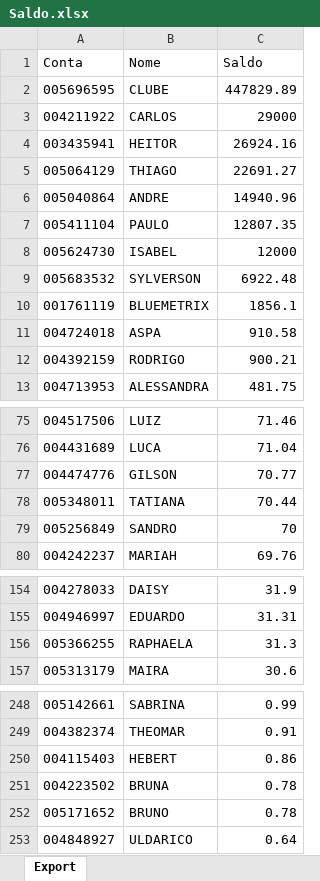
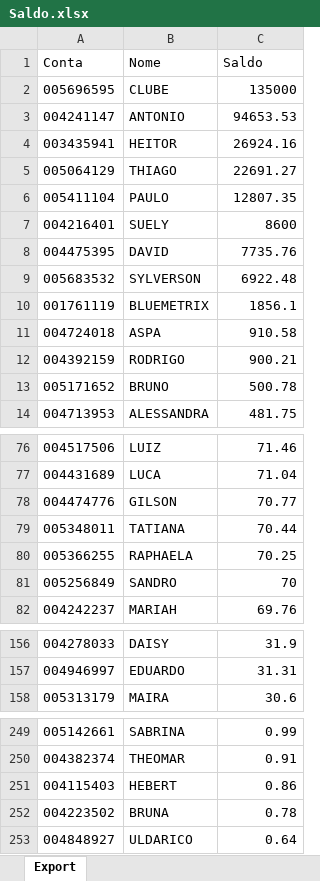
Before and after one commit to bluemetrixgit/Mesa_de_operacao, an Excel workbook: Saldo.xlsx, sheet Export, drawn as a sheet; only a part is shown, gaps mark what is left out; values as stored, in another font and other column widths than the file's, no borders; removed rows and columns are numbered as before the commit, all else as after; the diff names each change by its address in the sheet, - before the commit and + after, or states it on an @@ line.

Commit message:
Add files via upload

```diff
--- a/Saldo.xlsx (sheet Export)
+++ b/Saldo.xlsx (sheet Export)
-C2 (Saldo): 447829.89
+C2 (Saldo): 135000
-row 3: 004211922 | CARLOS | 29000
+row 3: 004241147 | ANTONIO | 94653.53
-row 6: 005040864 | ANDRE | 14940.96
-row 8: 005624730 | ISABEL | 12000
+row 7: 004216401 | SUELY | 8600
+row 8: 004475395 | DAVID | 7735.76
+row 13: 005171652 | BRUNO | 500.78
+row 80: 005366255 | RAPHAELA | 70.25
-row 156: 005366255 | RAPHAELA | 31.3
-row 252: 005171652 | BRUNO | 0.78
```
